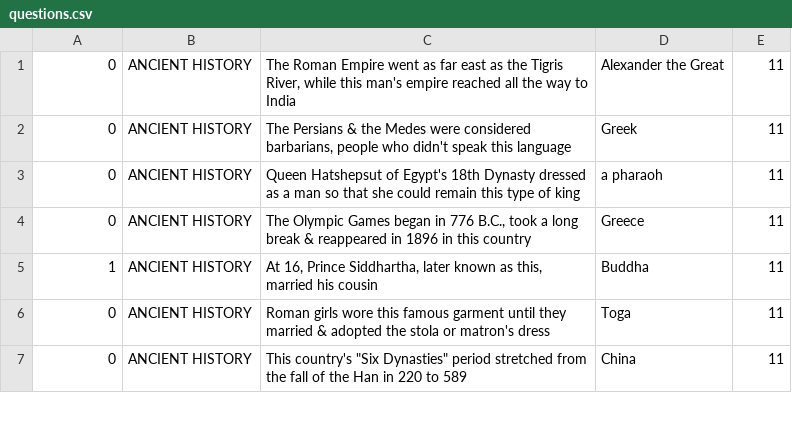
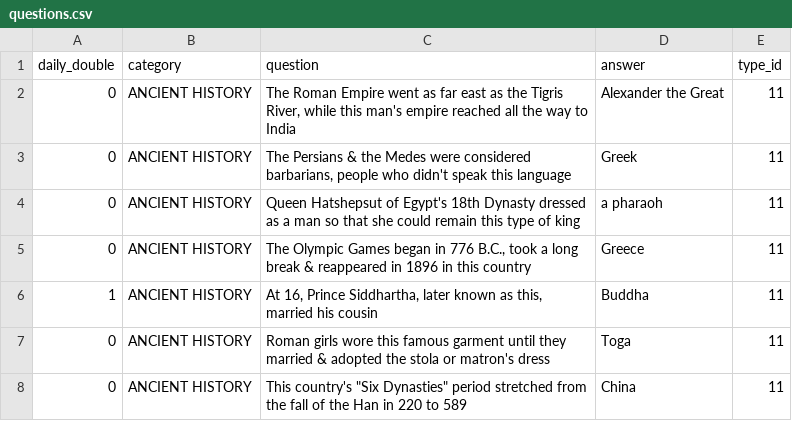
Before and after one commit to setocourtney/quiz-masters, a CSV file: db/questions.csv, drawn as a sheet; only a part is shown.

Commit message:
parse questions.csv and create questions sequelize objects, routes for get questions

```diff
--- a/db/questions.csv
+++ b/db/questions.csv
@@ -1 +1,2 @@
+daily_double,category,question,answer,type_id
 0,ANCIENT HISTORY,"The Roman Empire went as far east as the Tigris River, while this man's empire reached all the way to India",Alexander the Great,11
```
Also changed, not shown: 21 other files.
